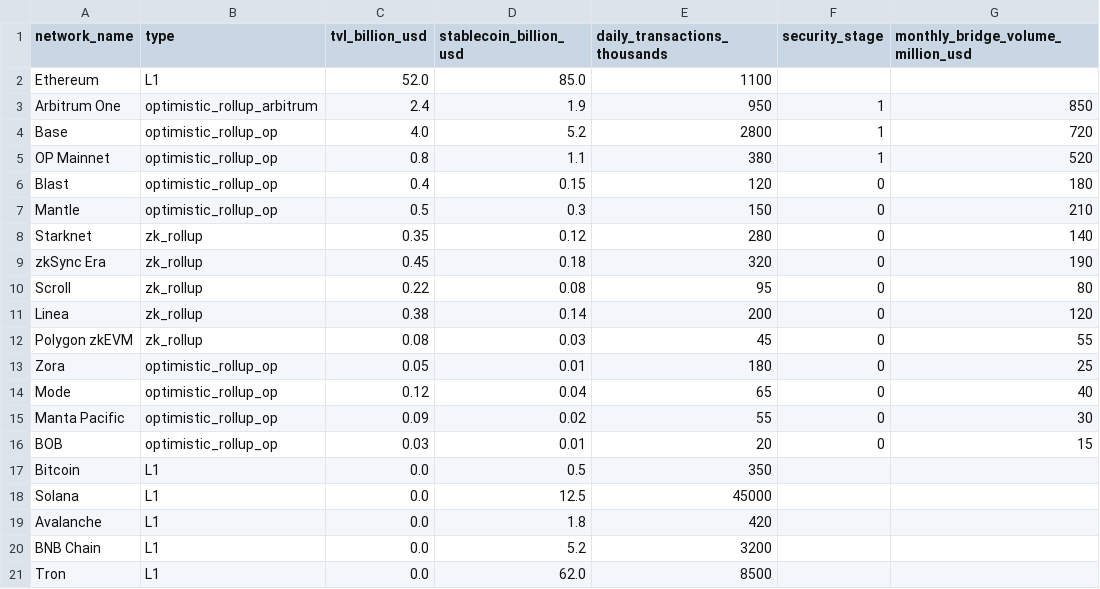
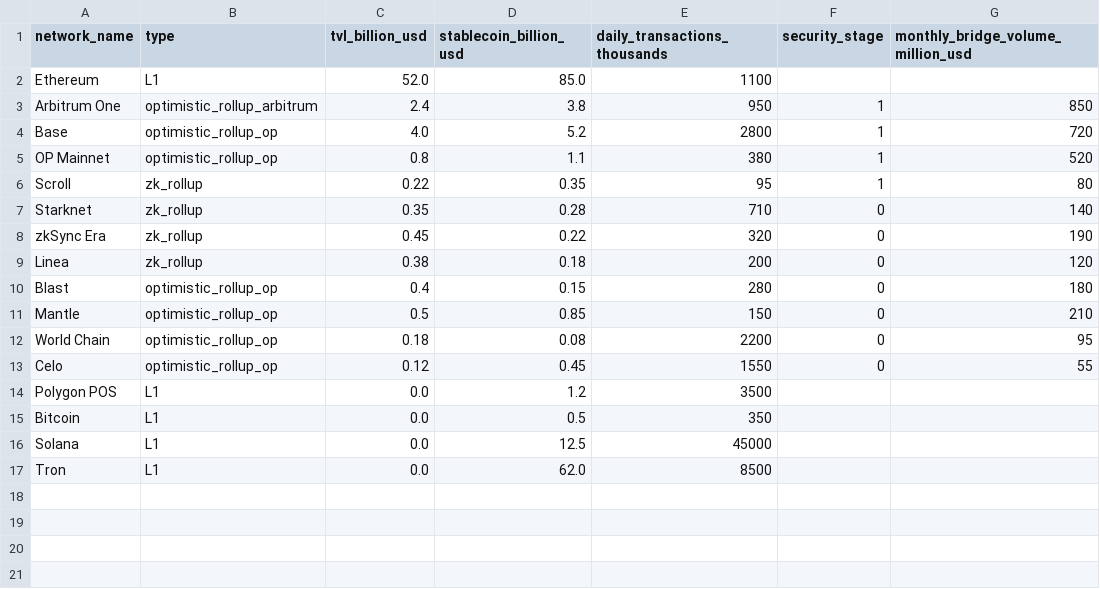
Before and after one commit to claudyfaucant/trellis, a CSV file: src/data/networks.csv, drawn as a sheet.

Commit message:
fix: Update visualization per feedback
- Ethereum now circle (easier L1 comparison)
- Other L1s further from ETH (distance 55)
- Correct stage data from L2Beat:
  - Stage 1: Arbitrum, Base, OP Mainnet, Scroll
  - Stage 0: Starknet, zkSync, Linea, Blast, Mantle, World Chain, Celo
- Added data source attribution (L2Beat, DefiLlama)
- Updated chain selection: top L2Beat rollups + Celo, Mantle, World Chain, Polygon POS
- Removed chains not in L2Beat top list

```diff
--- a/src/data/networks.csv
+++ b/src/data/networks.csv
@@ -2,20 +2,16 @@ network_name,type,tvl_billion_usd,stablecoin_billion_usd,daily_transactions_thou
 Ethereum,L1,52.0,85.0,1100,,
-Arbitrum One,optimistic_rollup_arbitrum,2.4,1.9,950,1,850
+Arbitrum One,optimistic_rollup_arbitrum,2.4,3.8,950,1,850
 Base,optimistic_rollup_op,4.0,5.2,2800,1,720
 OP Mainnet,optimistic_rollup_op,0.8,1.1,380,1,520
-Blast,optimistic_rollup_op,0.4,0.15,120,0,180
-Mantle,optimistic_rollup_op,0.5,0.3,150,0,210
-Starknet,zk_rollup,0.35,0.12,280,0,140
-zkSync Era,zk_rollup,0.45,0.18,320,0,190
-Scroll,zk_rollup,0.22,0.08,95,0,80
-Linea,zk_rollup,0.38,0.14,200,0,120
-Polygon zkEVM,zk_rollup,0.08,0.03,45,0,55
-Zora,optimistic_rollup_op,0.05,0.01,180,0,25
-Mode,optimistic_rollup_op,0.12,0.04,65,0,40
-Manta Pacific,optimistic_rollup_op,0.09,0.02,55,0,30
-BOB,optimistic_rollup_op,0.03,0.01,20,0,15
+Scroll,zk_rollup,0.22,0.35,95,1,80
+Starknet,zk_rollup,0.35,0.28,710,0,140
+zkSync Era,zk_rollup,0.45,0.22,320,0,190
+Linea,zk_rollup,0.38,0.18,200,0,120
+Blast,optimistic_rollup_op,0.4,0.15,280,0,180
+Mantle,optimistic_rollup_op,0.5,0.85,150,0,210
+World Chain,optimistic_rollup_op,0.18,0.08,2200,0,95
+Celo,optimistic_rollup_op,0.12,0.45,1550,0,55
+Polygon POS,L1,0.0,1.2,3500,,
 Bitcoin,L1,0.0,0.5,350,,
 Solana,L1,0.0,12.5,45000,,
-Avalanche,L1,0.0,1.8,420,,
-BNB Chain,L1,0.0,5.2,3200,,
 Tron,L1,0.0,62.0,8500,,
```
Also changed, not shown: 4 other files.
